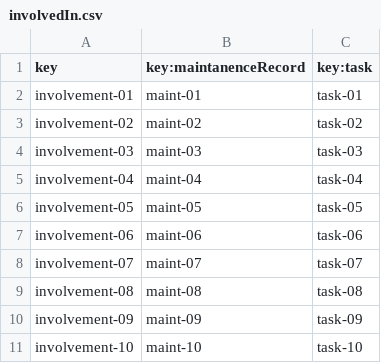
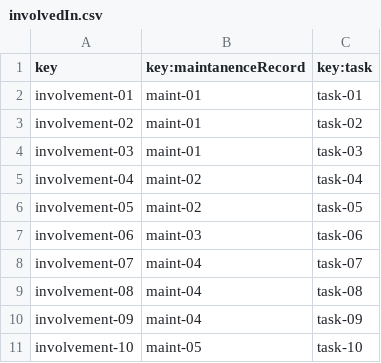
Before and after one commit to DP2-C1-027/AirNav-Logistics-C3, a CSV file: src/main/resources/WEB-INF/data/sample/involvedIn.csv, drawn as a sheet.

```diff
--- a/src/main/resources/WEB-INF/data/sample/involvedIn.csv
+++ b/src/main/resources/WEB-INF/data/sample/involvedIn.csv
@@ -2,10 +2,10 @@ key,key:maintanenceRecord,key:task
 involvement-01,maint-01,task-01
-involvement-02,maint-02,task-02
-involvement-03,maint-03,task-03
-involvement-04,maint-04,task-04
-involvement-05,maint-05,task-05
-involvement-06,maint-06,task-06
-involvement-07,maint-07,task-07
-involvement-08,maint-08,task-08
-involvement-09,maint-09,task-09
-involvement-10,maint-10,task-10
+involvement-02,maint-01,task-02
+involvement-03,maint-01,task-03
+involvement-04,maint-02,task-04
+involvement-05,maint-02,task-05
+involvement-06,maint-03,task-06
+involvement-07,maint-04,task-07
+involvement-08,maint-04,task-08
+involvement-09,maint-04,task-09
+involvement-10,maint-05,task-10
```
Also changed, not shown: src/main/resources/WEB-INF/data/sample/maintanenceRecord.csv, src/main/resources/WEB-INF/data/sample/task.csv, 39 other files.
